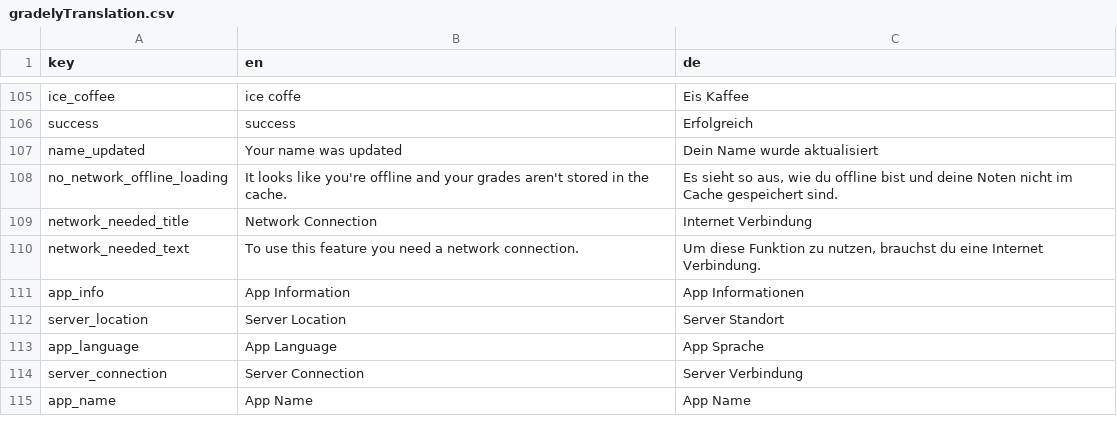
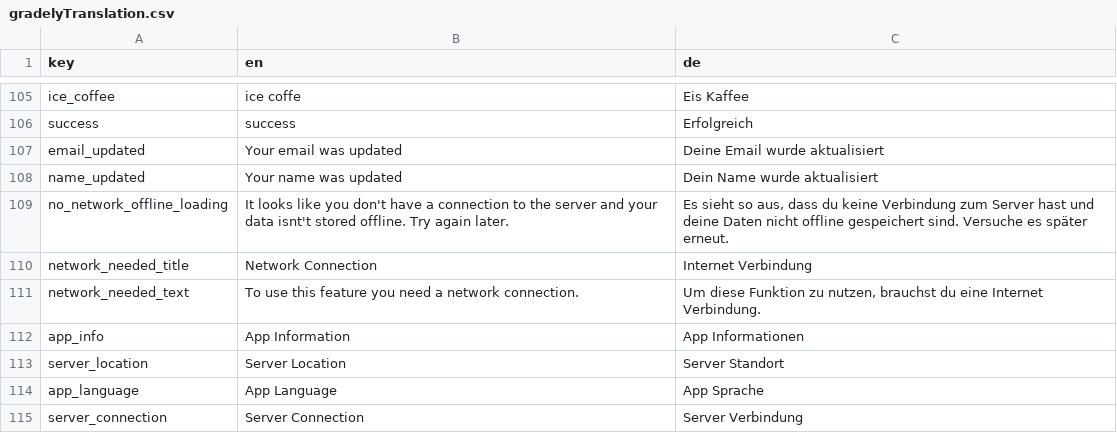
Before and after one commit to stonith404/gradely2, a CSV file: assets/translations/gradelyTranslation.csv, drawn as a sheet; only a part is shown, gaps mark what is left out; the shorter side is filled out with more unchanged rows; addresses are those after the commit; the diff names each change by its address in the sheet, - before the commit and + after, or states it on an @@ line.

```diff
--- a/assets/translations/gradelyTranslation.csv
+++ b/assets/translations/gradelyTranslation.csv
+row 107: email_updated | Your email was updated | Deine Email wurde aktualisiert
-B109 (en): …looks like you're offline and your grades aren't stored in the cache.
+B109 (en): …looks like you don't have a connection to the server and your data isnt't stored offline. Try again later.
-C109 (de): …so aus, wie du offline bist und deine Noten nicht im Cache gespeichert sind.
+C109 (de): …so aus, dass du keine Verbindung zum Server hast und deine Daten nicht offline gespeichert sind. Versuche es später erneut.
```
Also changed, not shown: 7 other files.
